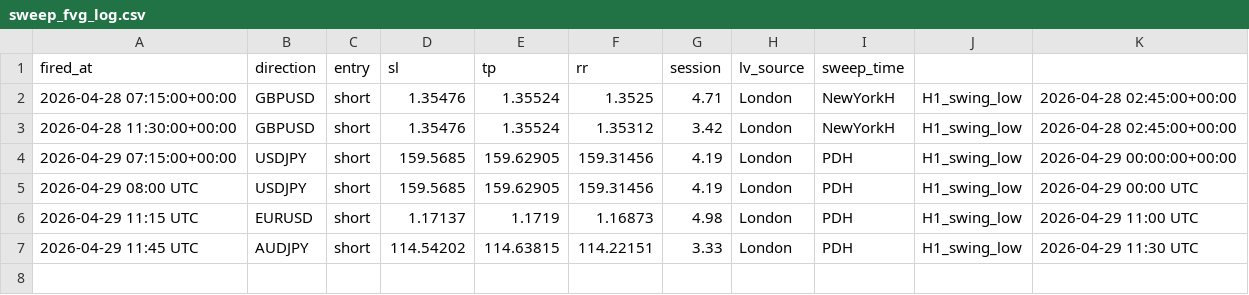
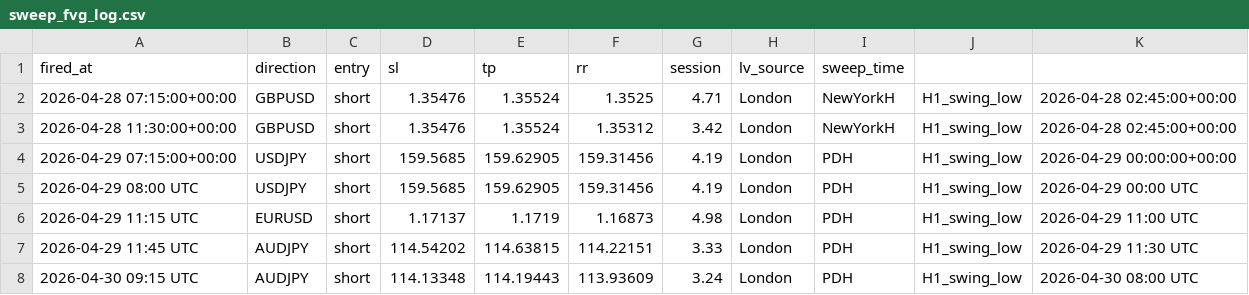
Before and after one commit to iyajivictor/Edge-signals, a CSV file: state/sweep_fvg_log.csv, drawn as a sheet; the diff names each change by its address in the sheet, - before the commit and + after, or states it on an @@ line.

Commit message:
Update state

```diff
--- a/state/sweep_fvg_log.csv
+++ b/state/sweep_fvg_log.csv
+row 8: 2026-04-30 09:15 UTC | AUDJPY | short | 114.13348 | 114.19443 | 113.93609 | 3.24 | London | PDH | H1_swing_low | 2026-04-30 08:00 UTC
```
Also changed, not shown: 3 other files.
